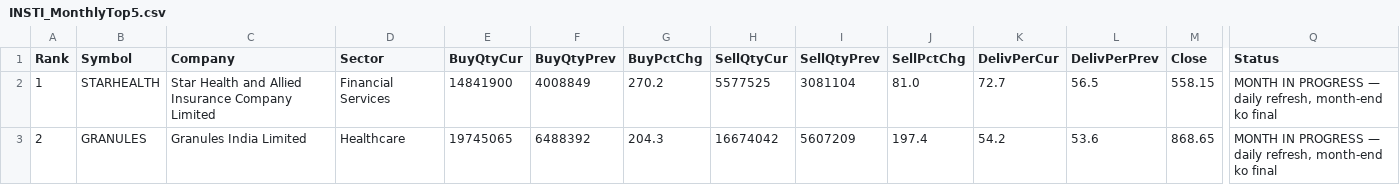
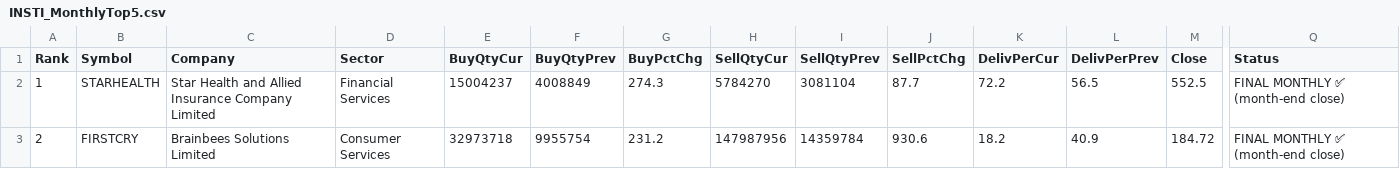
Before and after one commit to heartaltafhussain-lgtm/insti-tracker, a CSV file: INSTI_MonthlyTop5.csv, drawn as a sheet; only a part is shown, gaps mark what is left out; the diff covers the shown part only; the diff names each change by its address in the sheet, - before the commit and + after, or states it on an @@ line.

```diff
--- a/INSTI_MonthlyTop5.csv
+++ b/INSTI_MonthlyTop5.csv
-E2 (BuyQtyCur): 14841900
+E2 (BuyQtyCur): 15004237
-G2 (BuyPctChg): 270.2
+G2 (BuyPctChg): 274.3
-H2 (SellQtyCur): 5577525
+H2 (SellQtyCur): 5784270
-J2 (SellPctChg): 81.0
+J2 (SellPctChg): 87.7
-K2 (DelivPerCur): 72.7
+K2 (DelivPerCur): 72.2
-M2 (Close): 558.15
+M2 (Close): 552.5
-Q2:Q3 (Status): MONTH IN PROGRESS — daily refresh, month-end ko final
+Q2:Q3 (Status): FINAL MONTHLY ✅ (month-end close)
-B3 (Symbol): GRANULES
+B3 (Symbol): FIRSTCRY
-C3 (Company): Granules India Limited
+C3 (Company): Brainbees Solutions Limited
-D3 (Sector): Healthcare
+D3 (Sector): Consumer Services
-E3 (BuyQtyCur): 19745065
+E3 (BuyQtyCur): 32973718
-F3 (BuyQtyPrev): 6488392
+F3 (BuyQtyPrev): 9955754
-G3 (BuyPctChg): 204.3
+G3 (BuyPctChg): 231.2
-H3 (SellQtyCur): 16674042
+H3 (SellQtyCur): 147987956
-I3 (SellQtyPrev): 5607209
+I3 (SellQtyPrev): 14359784
-J3 (SellPctChg): 197.4
+J3 (SellPctChg): 930.6
-K3 (DelivPerCur): 54.2
+K3 (DelivPerCur): 18.2
-L3 (DelivPerPrev): 53.6
+L3 (DelivPerPrev): 40.9
-M3 (Close): 868.65
+M3 (Close): 184.72
```
Also changed, not shown: 45 edited cells elsewhere in this file, INSTI_Accumulation.csv, INSTI_FortnightlyTop5.csv, 6 other files.
